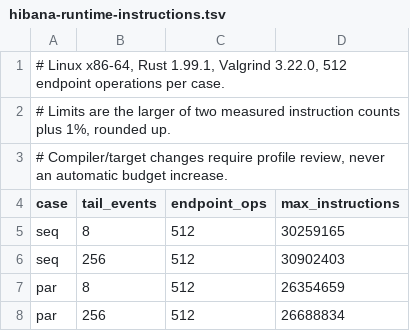
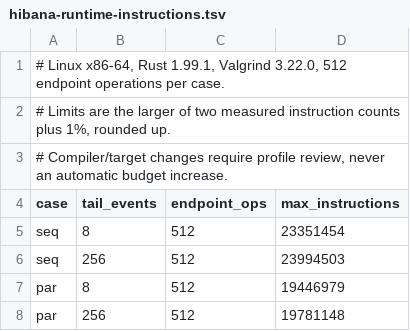
Before and after one commit to hibanaworks/hibana, a TSV file: .github/measurement_snapshots/hibana-runtime-instructions.tsv, drawn as a sheet.

Commit message:
Tighten outbound operation instruction budgets

```diff
--- a/.github/measurement_snapshots/hibana-runtime-instructions.tsv
+++ b/.github/measurement_snapshots/hibana-runtime-instructions.tsv
@@ -4,5 +4,5 @@
 case	tail_events	endpoint_ops	max_instructions
-seq	8	512	30259165
-seq	256	512	30902403
-par	8	512	26354659
-par	256	512	26688834
+seq	8	512	23351454
+seq	256	512	23994503
+par	8	512	19446979
+par	256	512	19781148
```
